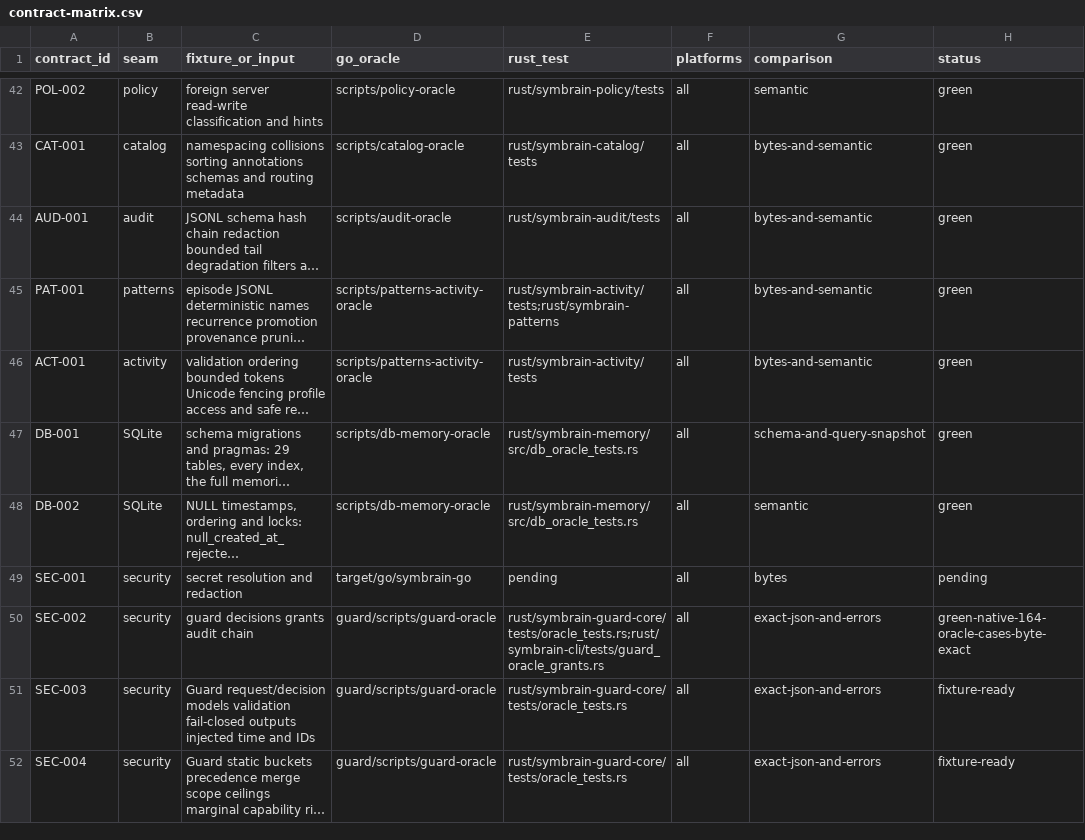
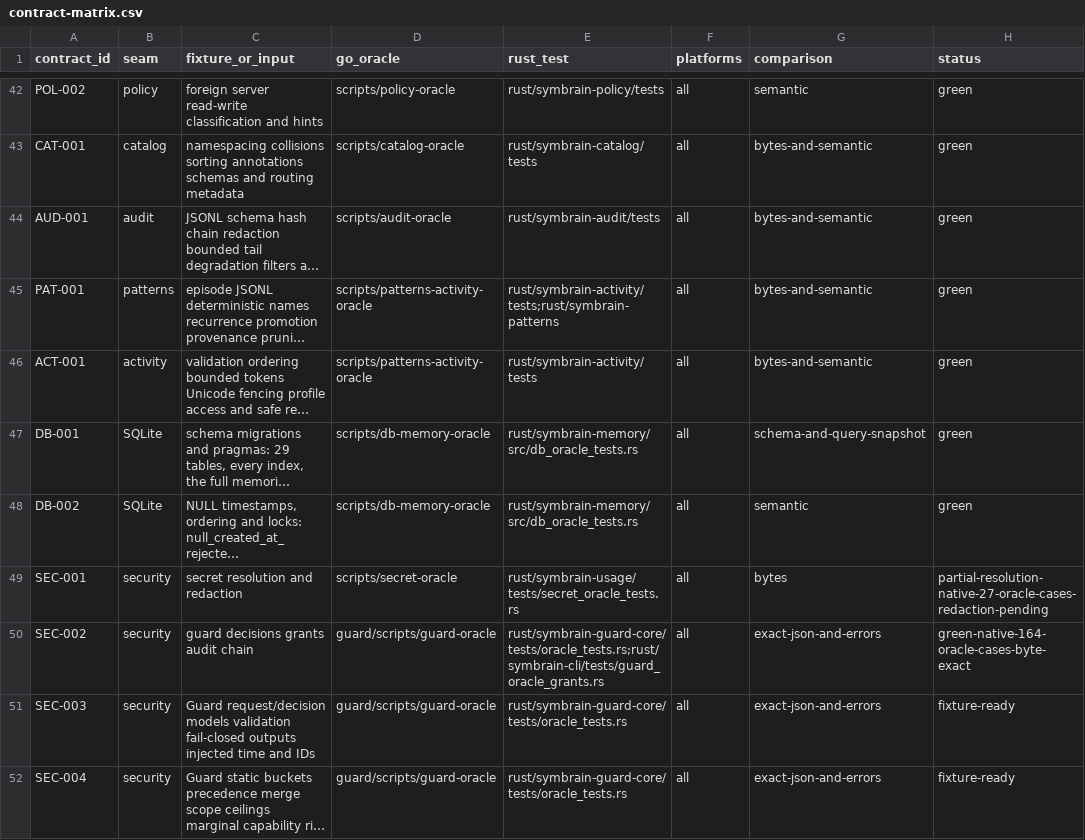
Before and after one commit to danieljustus/symaira-brain, a CSV file: migration/contract-matrix.csv, drawn as a sheet; only a part is shown, gaps mark what is left out; long unchanged cells end in …; the diff names each change by its address in the sheet, - before the commit and + after, or states it on an @@ line.

Commit message:
docs(migration): promote SEC-001 as partial after #652 merges
Resolution slice merged and CI-green on all three platforms; redaction
is slice 2, so the row records the 27 native oracle cases with its real
oracle/test paths and stays partial rather than green.

```diff
--- a/migration/contract-matrix.csv
+++ b/migration/contract-matrix.csv
-D49 (go_oracle): target/go/symbrain-go
+D49 (go_oracle): scripts/secret-oracle
-E49 (rust_test): pending
+E49 (rust_test): rust/symbrain-usage/tests/secret_oracle_tests.rs
-H49 (status): pending
+H49 (status): partial-resolution-native-27-oracle-cases-redaction-pending
```
Also changed, not shown: 1 other file.
